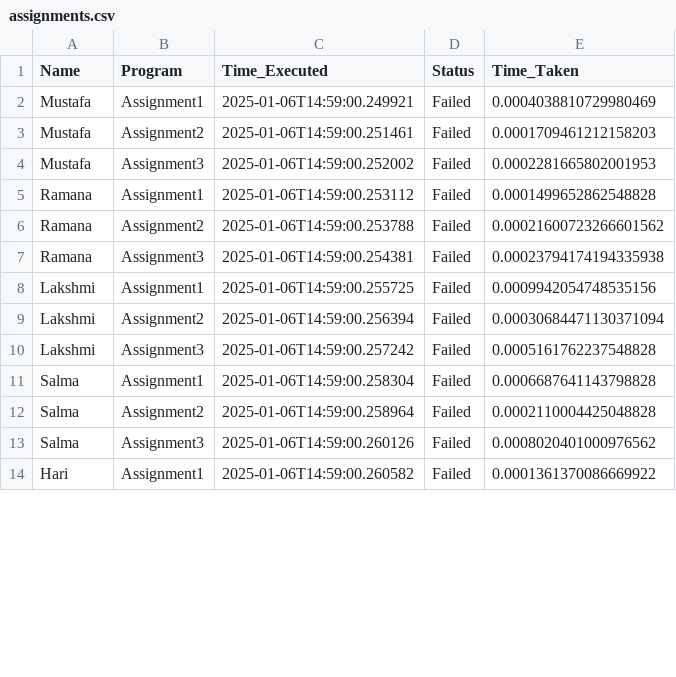
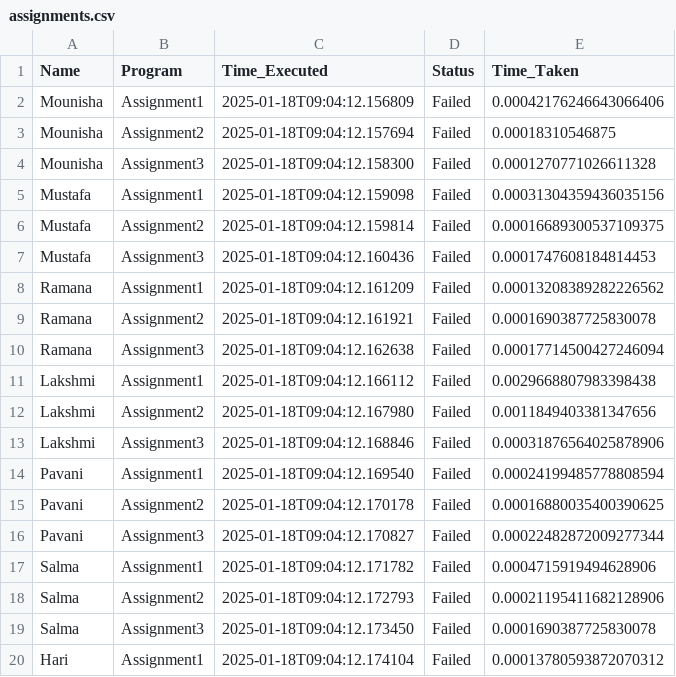
Before and after one commit to kamallearner123/APTPYTHNOV08, a CSV file: Assignments/Validate/assignments.csv, drawn as a sheet; only a part is shown; the diff covers the shown part only.

```diff
--- a/Assignments/Validate/assignments.csv
+++ b/Assignments/Validate/assignments.csv
@@ -1,14 +1,20 @@
 Name,Program,Time_Executed,Status,Time_Taken
-Mustafa,Assignment1,2025-01-06T14:59:00.249921,Failed,0.0004038810729980469
-Mustafa,Assignment2,2025-01-06T14:59:00.251461,Failed,0.0001709461212158203
-Mustafa,Assignment3,2025-01-06T14:59:00.252002,Failed,0.0002281665802001953
-Ramana,Assignment1,2025-01-06T14:59:00.253112,Failed,0.0001499652862548828
-Ramana,Assignment2,2025-01-06T14:59:00.253788,Failed,0.00021600723266601562
-Ramana,Assignment3,2025-01-06T14:59:00.254381,Failed,0.00023794174194335938
-Lakshmi,Assignment1,2025-01-06T14:59:00.255725,Failed,0.0009942054748535156
-Lakshmi,Assignment2,2025-01-06T14:59:00.256394,Failed,0.00030684471130371094
-Lakshmi,Assignment3,2025-01-06T14:59:00.257242,Failed,0.0005161762237548828
-Salma,Assignment1,2025-01-06T14:59:00.258304,Failed,0.0006687641143798828
-Salma,Assignment2,2025-01-06T14:59:00.258964,Failed,0.0002110004425048828
-Salma,Assignment3,2025-01-06T14:59:00.260126,Failed,0.0008020401000976562
-Hari,Assignment1,2025-01-06T14:59:00.260582,Failed,0.0001361370086669922
+Mounisha,Assignment1,2025-01-18T09:04:12.156809,Failed,0.00042176246643066406
+Mounisha,Assignment2,2025-01-18T09:04:12.157694,Failed,0.00018310546875
+Mounisha,Assignment3,2025-01-18T09:04:12.158300,Failed,0.0001270771026611328
+Mustafa,Assignment1,2025-01-18T09:04:12.159098,Failed,0.00031304359436035156
+Mustafa,Assignment2,2025-01-18T09:04:12.159814,Failed,0.00016689300537109375
+Mustafa,Assignment3,2025-01-18T09:04:12.160436,Failed,0.0001747608184814453
+Ramana,Assignment1,2025-01-18T09:04:12.161209,Failed,0.00013208389282226562
+Ramana,Assignment2,2025-01-18T09:04:12.161921,Failed,0.0001690387725830078
+Ramana,Assignment3,2025-01-18T09:04:12.162638,Failed,0.00017714500427246094
+Lakshmi,Assignment1,2025-01-18T09:04:12.166112,Failed,0.0029668807983398438
+Lakshmi,Assignment2,2025-01-18T09:04:12.167980,Failed,0.0011849403381347656
+Lakshmi,Assignment3,2025-01-18T09:04:12.168846,Failed,0.00031876564025878906
+Pavani,Assignment1,2025-01-18T09:04:12.169540,Failed,0.00024199485778808594
+Pavani,Assignment2,2025-01-18T09:04:12.170178,Failed,0.00016880035400390625
+Pavani,Assignment3,2025-01-18T09:04:12.170827,Failed,0.00022482872009277344
+Salma,Assignment1,2025-01-18T09:04:12.171782,Failed,0.0004715919494628906
+Salma,Assignment2,2025-01-18T09:04:12.172793,Failed,0.00021195411682128906
+Salma,Assignment3,2025-01-18T09:04:12.173450,Failed,0.0001690387725830078
+Hari,Assignment1,2025-01-18T09:04:12.174104,Failed,0.00013780593872070312
```
Also changed, not shown: 11 edited cells elsewhere in this file, 30 other files.
